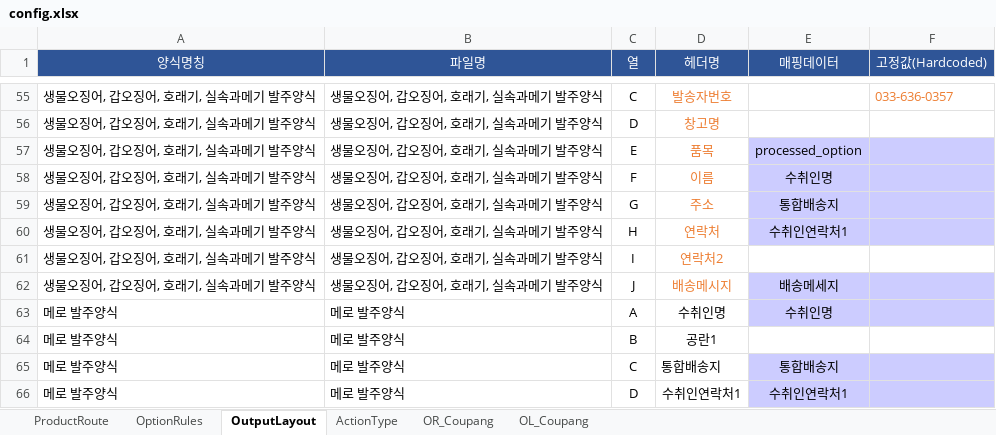
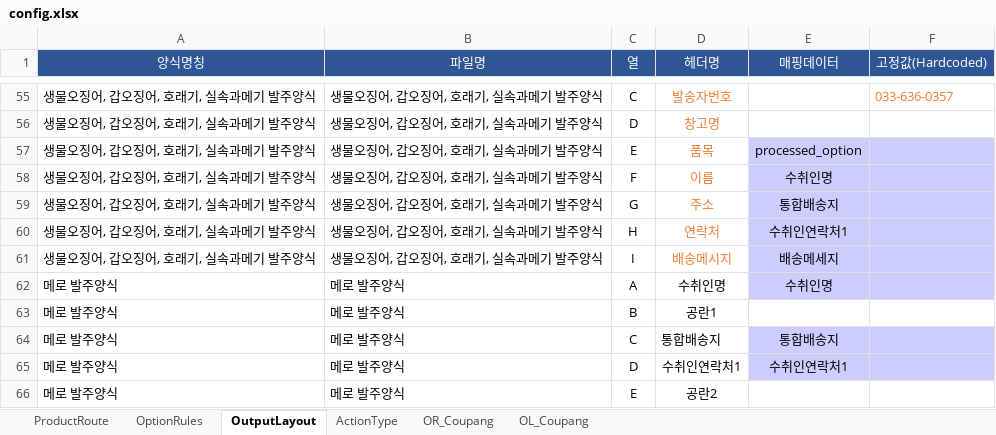
Before and after one commit to faulmann0435/Naver-RPA-v2.0, an Excel workbook: config.xlsx, sheet OutputLayout, drawn as a sheet; only a part is shown, gaps mark what is left out; the shorter side is filled out with more unchanged rows; values as stored, in another font and other column widths than the file's, no borders; conditional formats not drawn; removed rows and columns are numbered as before the commit, all else as after; the diff names each change by its address in the sheet, - before the commit and + after, or states it on an @@ line.

```diff
--- a/config.xlsx (sheet OutputLayout)
+++ b/config.xlsx (sheet OutputLayout)
-row 61: 생물오징어, 갑오징어, 호래기, 실속과메기 발주양식 | 생물오징어, 갑오징어, 호래기, 실속과메기 발주양식 | I | 연락처2
-C61 (열): J
+C61 (열): I
```
